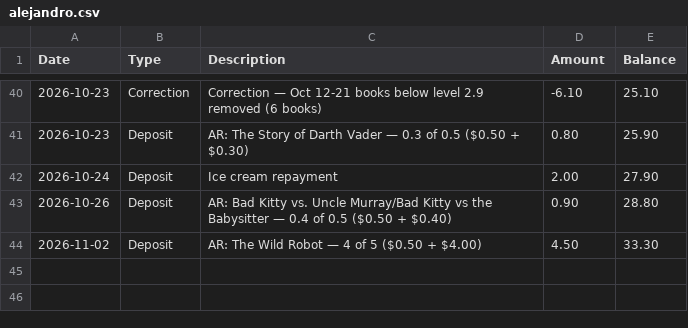
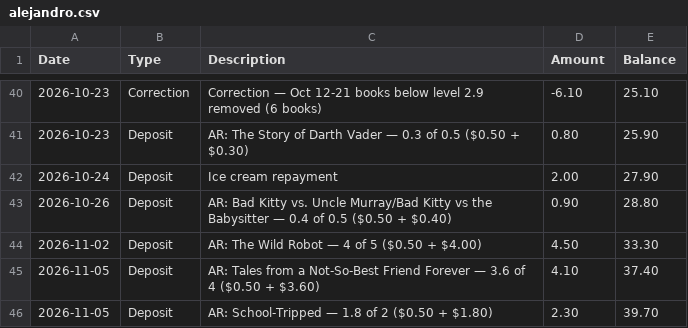
Before and after one commit to alexrecarey/papi-bank, a CSV file: data/alejandro.csv, drawn as a sheet; only a part is shown, gaps mark what is left out; the diff names each change by its address in the sheet, - before the commit and + after, or states it on an @@ line.

Commit message:
AR deposits 2026-11-05

```diff
--- a/data/alejandro.csv
+++ b/data/alejandro.csv
+row 45: 2026-11-05 | Deposit | AR: Tales from a Not-So-Best Friend Forever — 3.6 of 4 ($0.50 + $3.60) | 4.10 | 37.40
+row 46: 2026-11-05 | Deposit | AR: School-Tripped — 1.8 of 2 ($0.50 + $1.80) | 2.30 | 39.70
```
